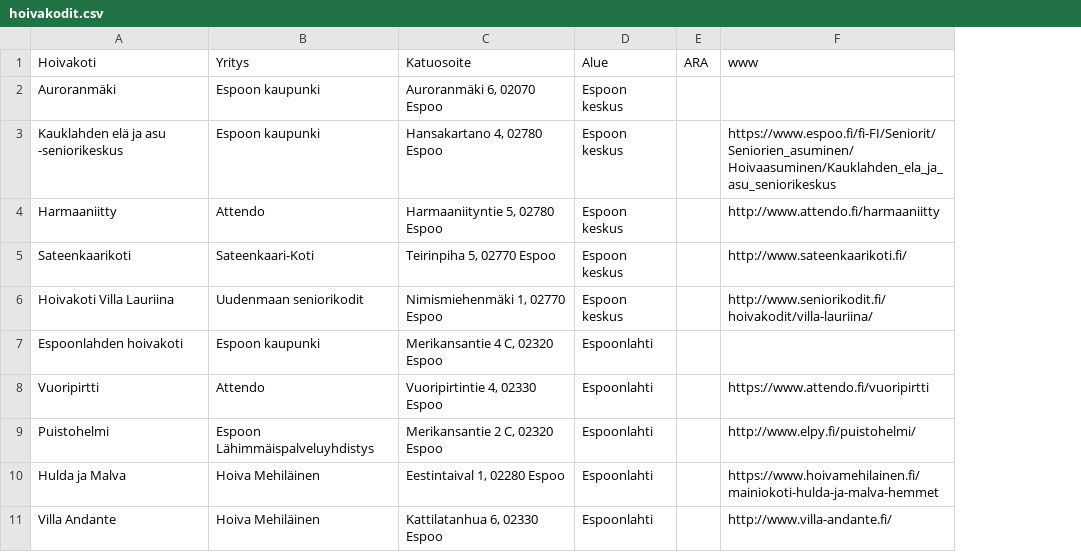
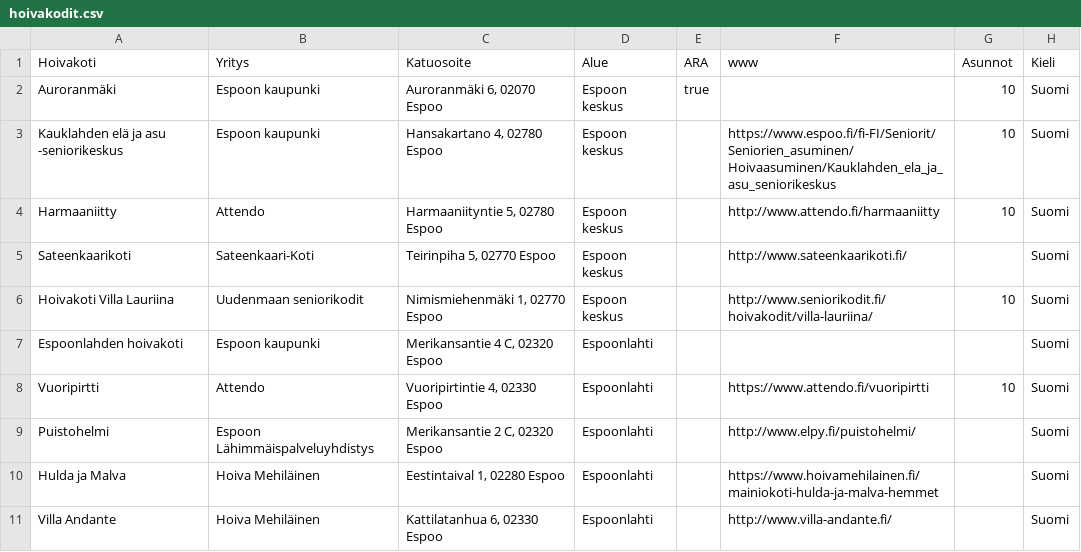
Before and after one commit to espoon-voltti/hoivakoti-app, a CSV file: backend/data/hoivakodit.csv, drawn as a sheet; only a part is shown; the diff names each change by its address in the sheet, - before the commit and + after, or states it on an @@ line.

```diff
--- a/backend/data/hoivakodit.csv
+++ b/backend/data/hoivakodit.csv
+column G (Asunnot), rows 2-8: 10 | 10 | 10 |  | 10 |  | 10
+column H (Kieli), rows 2-11: all Suomi
-E2 (ARA): (empty)
+E2 (ARA): true
```
Also changed, not shown: 4 other files.
